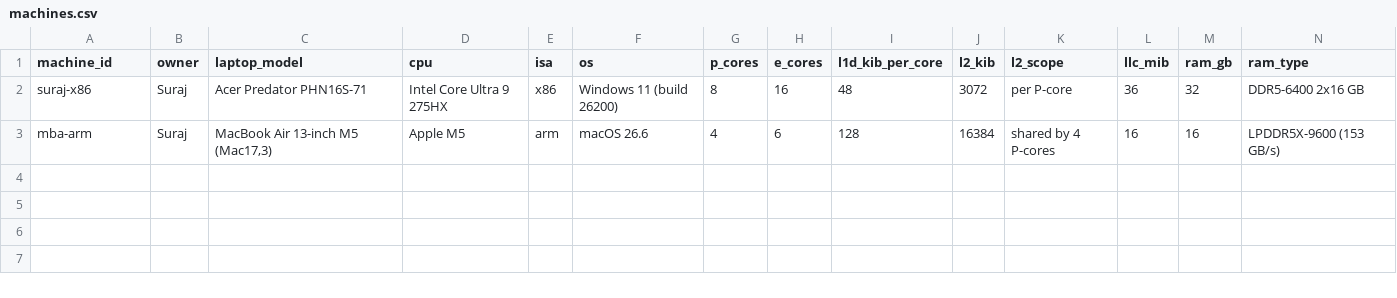
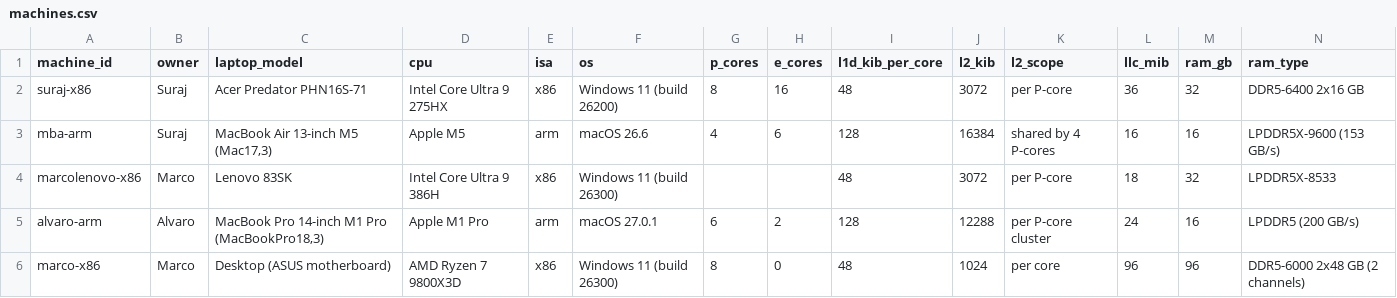
Before and after one commit to Suraj-Sedai/memwall, a CSV file: data/machines.csv, drawn as a sheet; only a part is shown; rows hold the shown columns only; the diff names each change by its address in the sheet, - before the commit and + after, or states it on an @@ line.

Commit message:
data: alvaro-arm, marcolenovo-x86, marco-x86 (code data-v4); data lock
Five machines final. mba-arm kept on data-v3 (valid: array > 4x LLC). ricky-x86 excluded: ran pre-v4 code, no rerun by cutoff. marco-x86 is a desktop (contrast machine, not in laptop sample).

```diff
--- a/data/machines.csv
+++ b/data/machines.csv
+row 4: marcolenovo-x86 | Marco | Lenovo 83SK | Intel Core Ultra 9 386H | x86 | Windows 11 (build 26300) |  |  | 48 | 3072 | per P-core | 18 | 32 | LPDDR5X-8533
+row 5: alvaro-arm | Alvaro | MacBook Pro 14-inch M1 Pro (MacBookPro18,3) | Apple M1 Pro | arm | macOS 27.0.1 | 6 | 2 | 128 | 12288 | per P-core cluster | 24 | 16 | LPDDR5 (200 GB/s)
+row 6: marco-x86 | Marco | Desktop (ASUS motherboard) | AMD Ryzen 7 9800X3D | x86 | Windows 11 (build 26300) | 8 | 0 | 48 | 1024 | per core | 96 | 96 | DDR5-6000 2x48 GB (2 channels)
```
Also changed, not shown: 21 other files.
